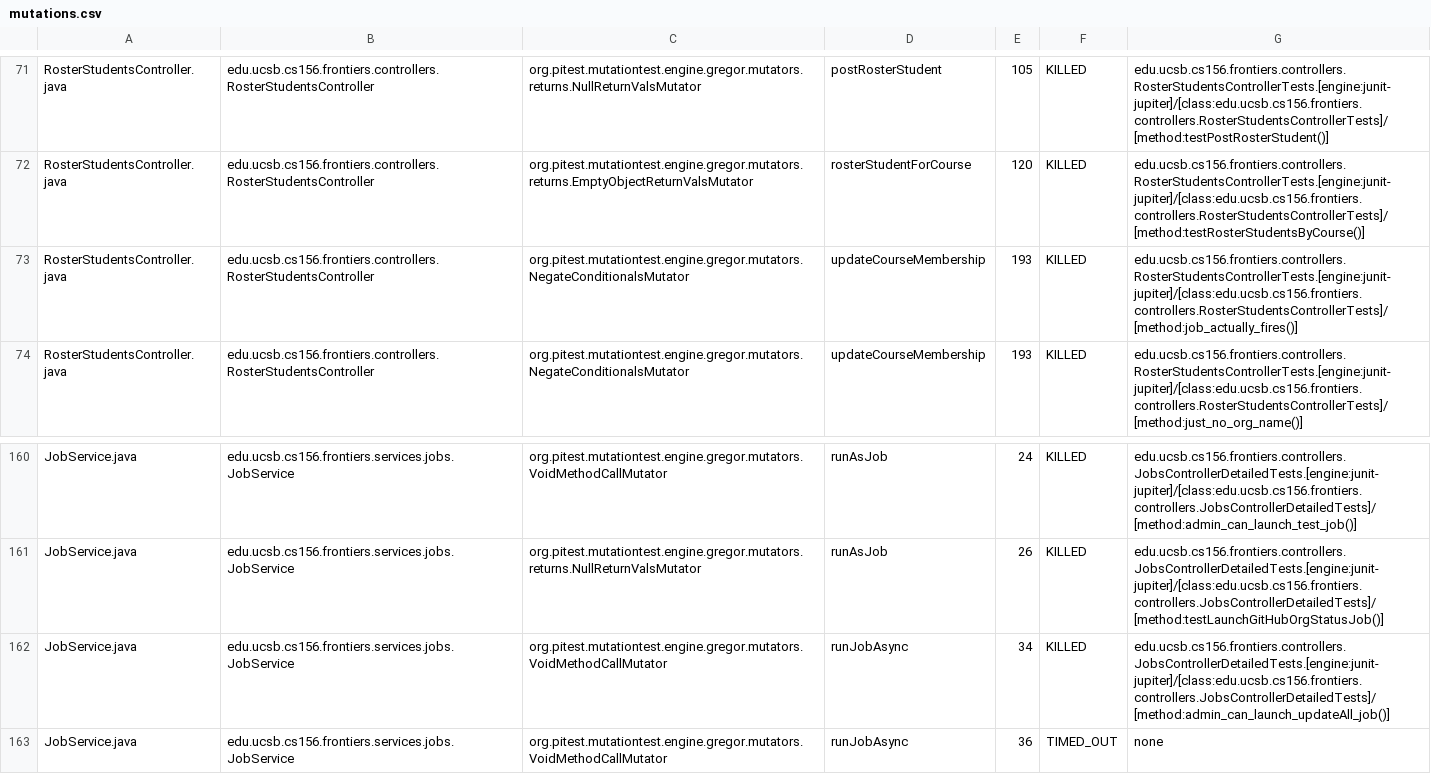
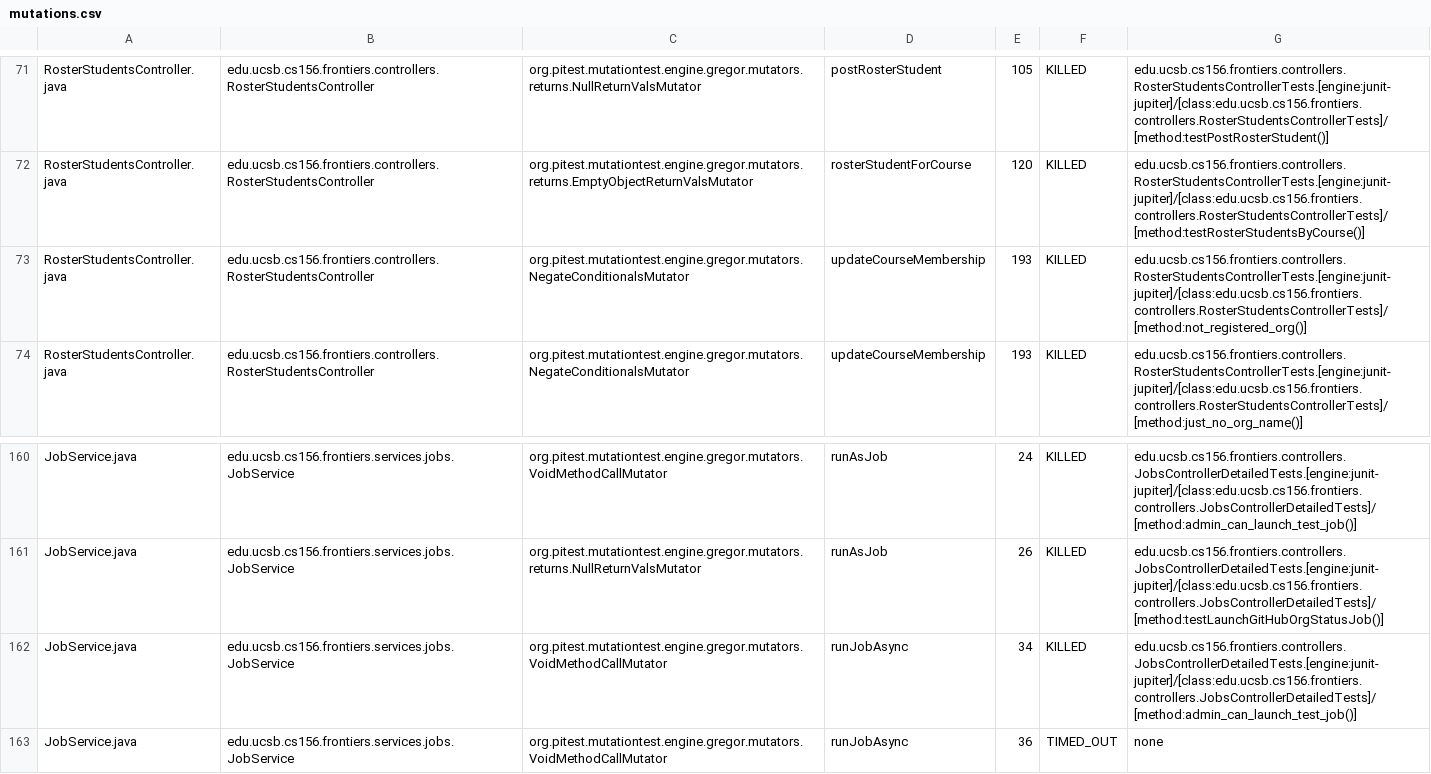
Before and after one commit to ucsb-cs156-s25/proj-frontiers-s25-09, a CSV file: pitest/mutations.csv, drawn as a sheet; only a part is shown, gaps mark what is left out; the diff covers the shown part only.

Commit message:
Deploying to gh-pages from @ ucsb-cs156-s25/proj-frontiers-s25-09@c44b767d774c37232799f465e46e1da155222c70 🚀

```diff
--- a/pitest/mutations.csv
+++ b/pitest/mutations.csv
@@ -72,3 +72,3 @@ RosterStudentsController.java,edu.ucsb.cs156.frontiers.controllers.RosterStudent
 RosterStudentsController.java,edu.ucsb.cs156.frontiers.controllers.RosterStudentsController,org.pitest.mutationtest.engine.gregor.mutators.returns.EmptyObjectReturnValsMutator,rosterStudentForCourse,120,KILLED,edu.ucsb.cs156.frontiers.controllers.RosterStudentsControllerTests.[engine:junit-jupiter]/[class:edu.ucsb.cs156.frontiers.controllers.RosterStudentsControllerTests]/[method:testRosterStudentsByCourse()]
-RosterStudentsController.java,edu.ucsb.cs156.frontiers.controllers.RosterStudentsController,org.pitest.mutationtest.engine.gregor.mutators.NegateConditionalsMutator,updateCourseMembership,193,KILLED,edu.ucsb.cs156.frontiers.controllers.RosterStudentsControllerTests.[engine:junit-jupiter]/[class:edu.ucsb.cs156.frontiers.controllers.RosterStudentsControllerTests]/[method:job_actually_fires()]
+RosterStudentsController.java,edu.ucsb.cs156.frontiers.controllers.RosterStudentsController,org.pitest.mutationtest.engine.gregor.mutators.NegateConditionalsMutator,updateCourseMembership,193,KILLED,edu.ucsb.cs156.frontiers.controllers.RosterStudentsControllerTests.[engine:junit-jupiter]/[class:edu.ucsb.cs156.frontiers.controllers.RosterStudentsControllerTests]/[method:not_registered_org()]
 RosterStudentsController.java,edu.ucsb.cs156.frontiers.controllers.RosterStudentsController,org.pitest.mutationtest.engine.gregor.mutators.NegateConditionalsMutator,updateCourseMembership,193,KILLED,edu.ucsb.cs156.frontiers.controllers.RosterStudentsControllerTests.[engine:junit-jupiter]/[class:edu.ucsb.cs156.frontiers.controllers.RosterStudentsControllerTests]/[method:just_no_org_name()]
@@ -161,3 +161,3 @@ JobService.java,edu.ucsb.cs156.frontiers.services.jobs.JobService,org.pitest.mut
 JobService.java,edu.ucsb.cs156.frontiers.services.jobs.JobService,org.pitest.mutationtest.engine.gregor.mutators.returns.NullReturnValsMutator,runAsJob,26,KILLED,edu.ucsb.cs156.frontiers.controllers.JobsControllerDetailedTests.[engine:junit-jupiter]/[class:edu.ucsb.cs156.frontiers.controllers.JobsControllerDetailedTests]/[method:testLaunchGitHubOrgStatusJob()]
-JobService.java,edu.ucsb.cs156.frontiers.services.jobs.JobService,org.pitest.mutationtest.engine.gregor.mutators.VoidMethodCallMutator,runJobAsync,34,KILLED,edu.ucsb.cs156.frontiers.controllers.JobsControllerDetailedTests.[engine:junit-jupiter]/[class:edu.ucsb.cs156.frontiers.controllers.JobsControllerDetailedTests]/[method:admin_can_launch_updateAll_job()]
+JobService.java,edu.ucsb.cs156.frontiers.services.jobs.JobService,org.pitest.mutationtest.engine.gregor.mutators.VoidMethodCallMutator,runJobAsync,34,KILLED,edu.ucsb.cs156.frontiers.controllers.JobsControllerDetailedTests.[engine:junit-jupiter]/[class:edu.ucsb.cs156.frontiers.controllers.JobsControllerDetailedTests]/[method:admin_can_launch_test_job()]
 JobService.java,edu.ucsb.cs156.frontiers.services.jobs.JobService,org.pitest.mutationtest.engine.gregor.mutators.VoidMethodCallMutator,runJobAsync,36,TIMED_OUT,none
```
Also changed, not shown: 10 edited cells elsewhere in this file, 30 other files.
